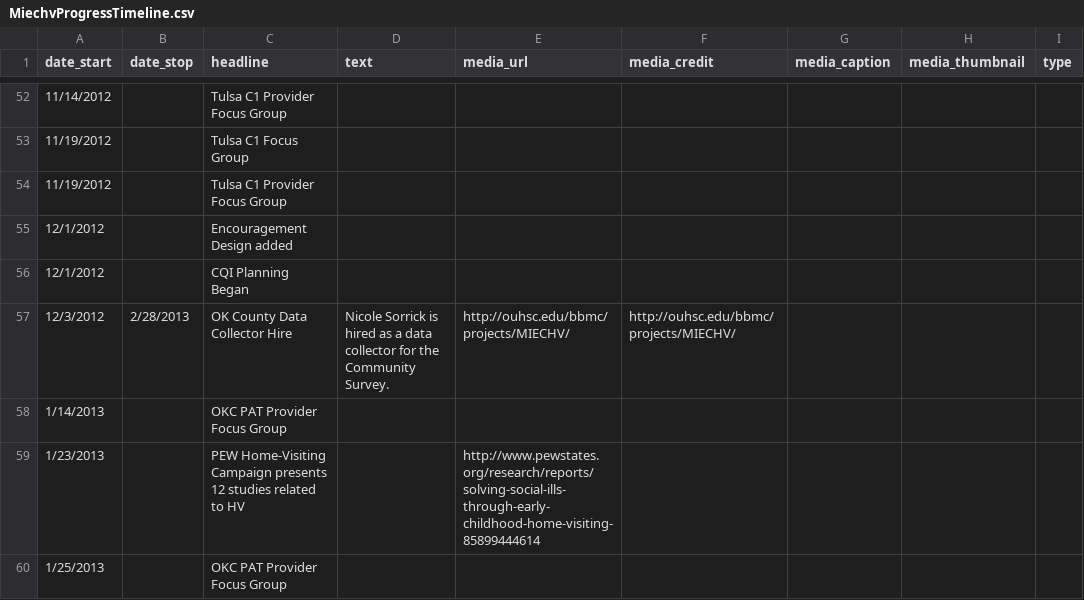
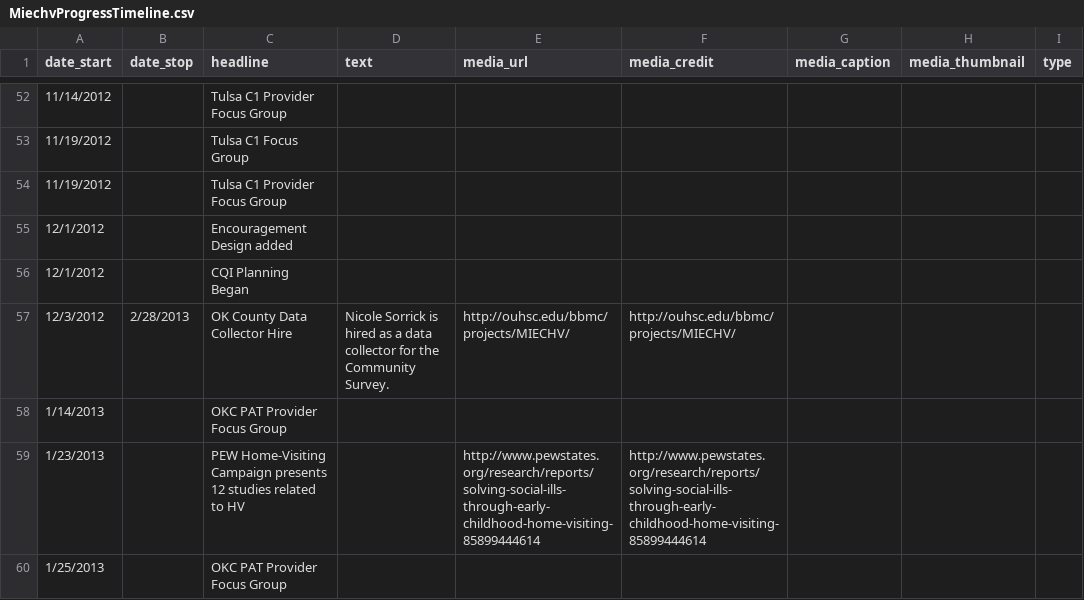
Before and after one commit to OuhscBbmc/MReportingPublic, a CSV file: DataPhiFree/Raw/MiechvProgressTimeline.csv, drawn as a sheet; only a part is shown, gaps mark what is left out; the diff covers the shown part only; the diff names each change by its address in the sheet, - before the commit and + after, or states it on an @@ line.

```diff
--- a/DataPhiFree/Raw/MiechvProgressTimeline.csv
+++ b/DataPhiFree/Raw/MiechvProgressTimeline.csv
-F59 (media_credit): (empty)
+F59 (media_credit): http://www.pewstates.org/research/reports/solving-social-ills-through-early-childhood-home-visiting-85899444614
```
Also changed, not shown: 39 edited cells elsewhere in this file.
